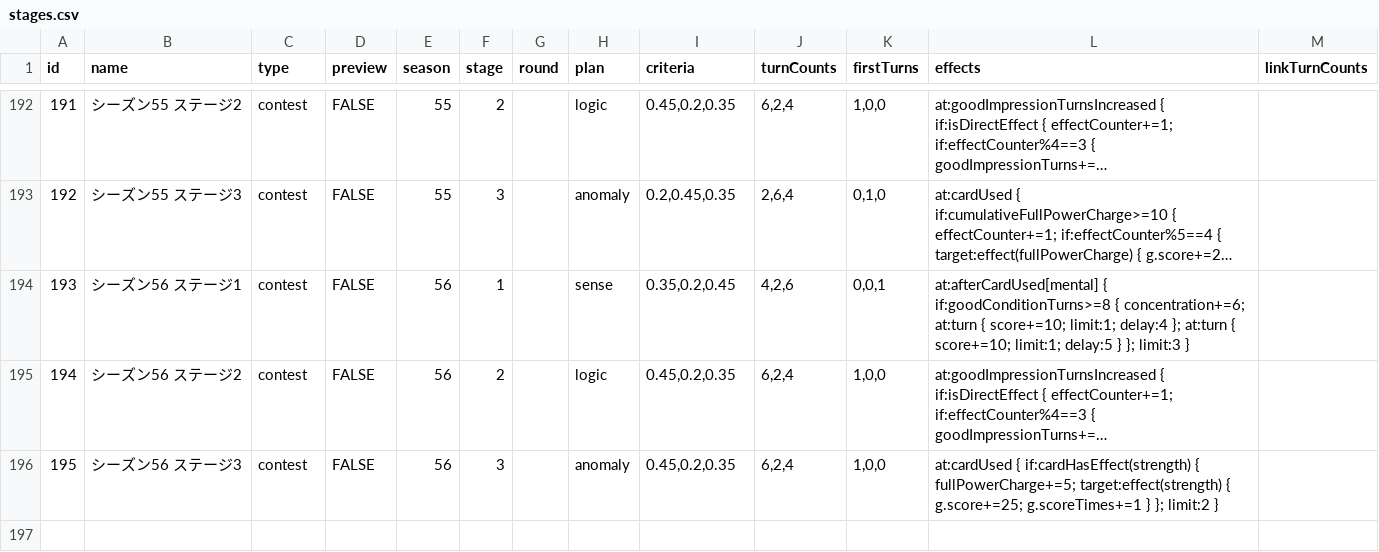
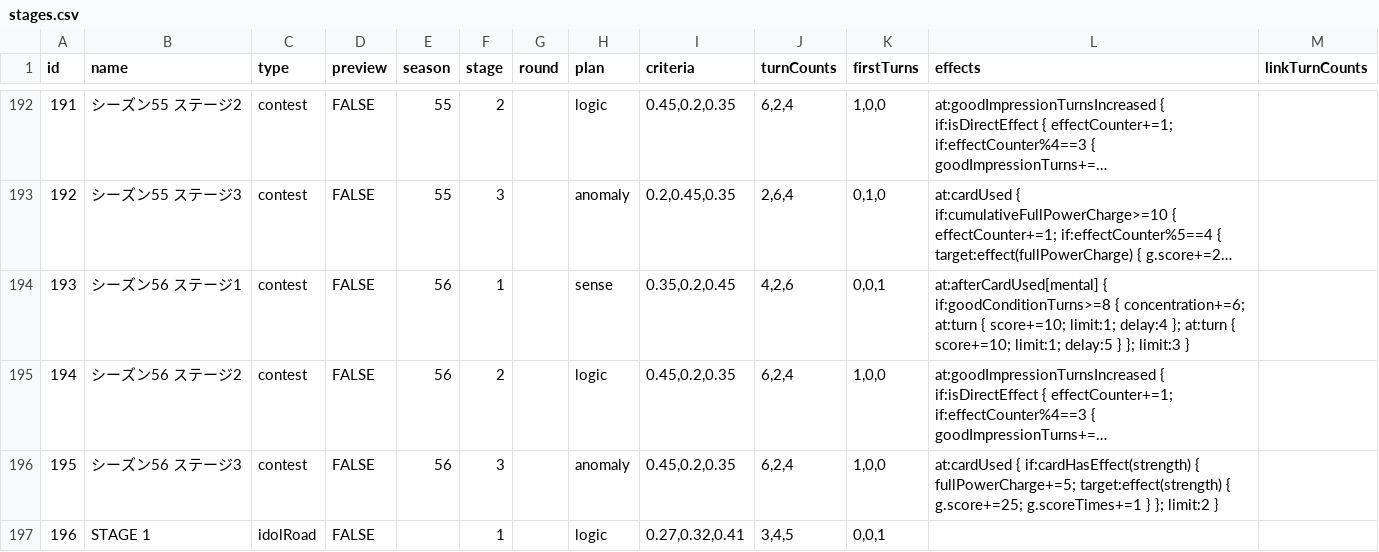
Before and after one commit to gakumas-tools/gakumas-tools, a CSV file: packages/gakumas-data/csv/stages.csv, drawn as a sheet; only a part is shown, gaps mark what is left out; long unchanged cells end in ….

Commit message:
Add Idol Road 花海咲季 STAGE 1, replayed against the account's play
Stage row 196 (type idolRoad), its 花海咲季 row (criteria, turn
counts, first turn) and its 好印象 応援/トラブル: turn 4 好印象 4 or more →
好印象 +3 at each turn end; turn 7 好印象 18 or less → 不調 5 turns;
turn 9 好印象 28 or more → score +150% of 好印象 at each turn end. Each is
checked at its turn's start.

tests/idolRoadFidelity.mjs replays the account's first Idol Road play
(1st 13,877) through the stage as the simulator resolves it for 初声
花海咲季; every turn's score, 体力, 元気 and 好印象 match the game's
詳細ログ. Its fixture is in gakumas-captures.

```diff
--- a/packages/gakumas-data/csv/stages.csv
+++ b/packages/gakumas-data/csv/stages.csv
@@ -196 +196,2 @@ id,name,type,preview,season,stage,round,plan,criteria,turnCounts,firstTurns,effe
 195,シーズン56 ステージ3,contest,FALSE,56,3,,anomaly,"0.45,0.2,0.35","6,2,4","1,0,0",at:cardUsed { if:cardHasEffect(strength) { fullPowerCharge+=5; target:effect(strength) { g.score+=25; g.scoreTimes+=1 } }; limit:2 },
+196,STAGE 1,idolRoad,FALSE,,1,,logic,"0.27,0.32,0.41","3,4,5","0,0,1",,
```
Also changed, not shown: 5 other files.
